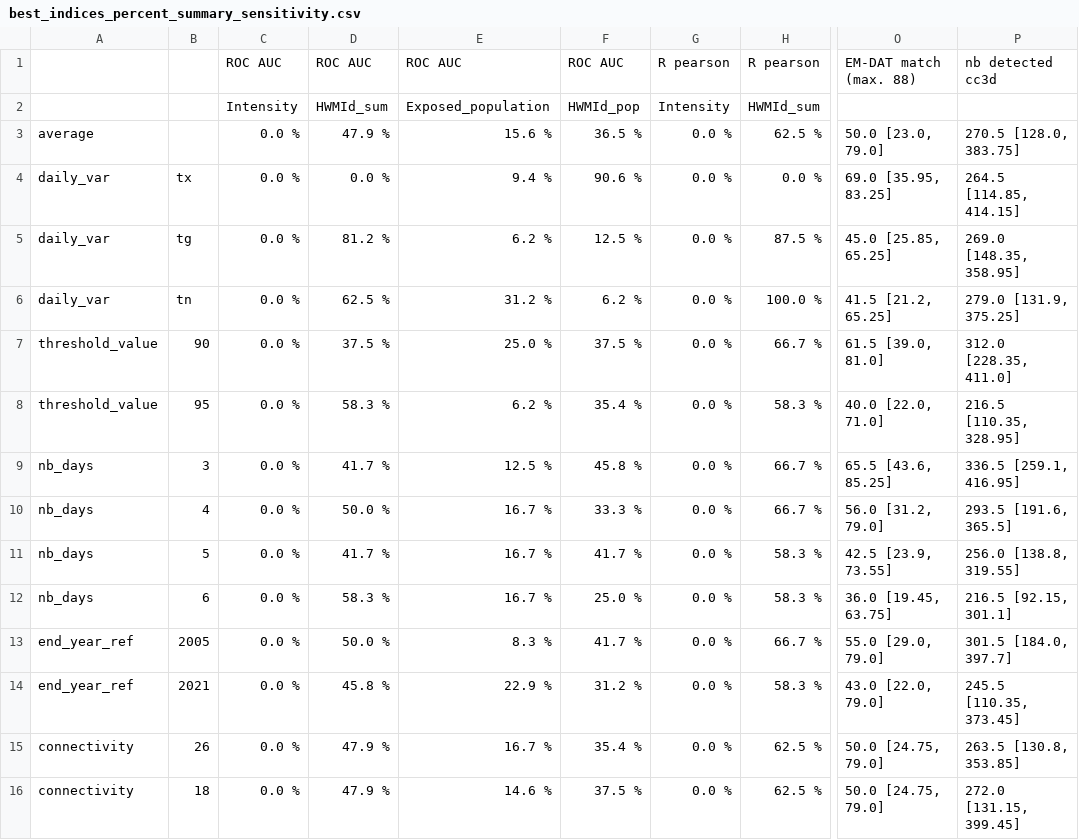
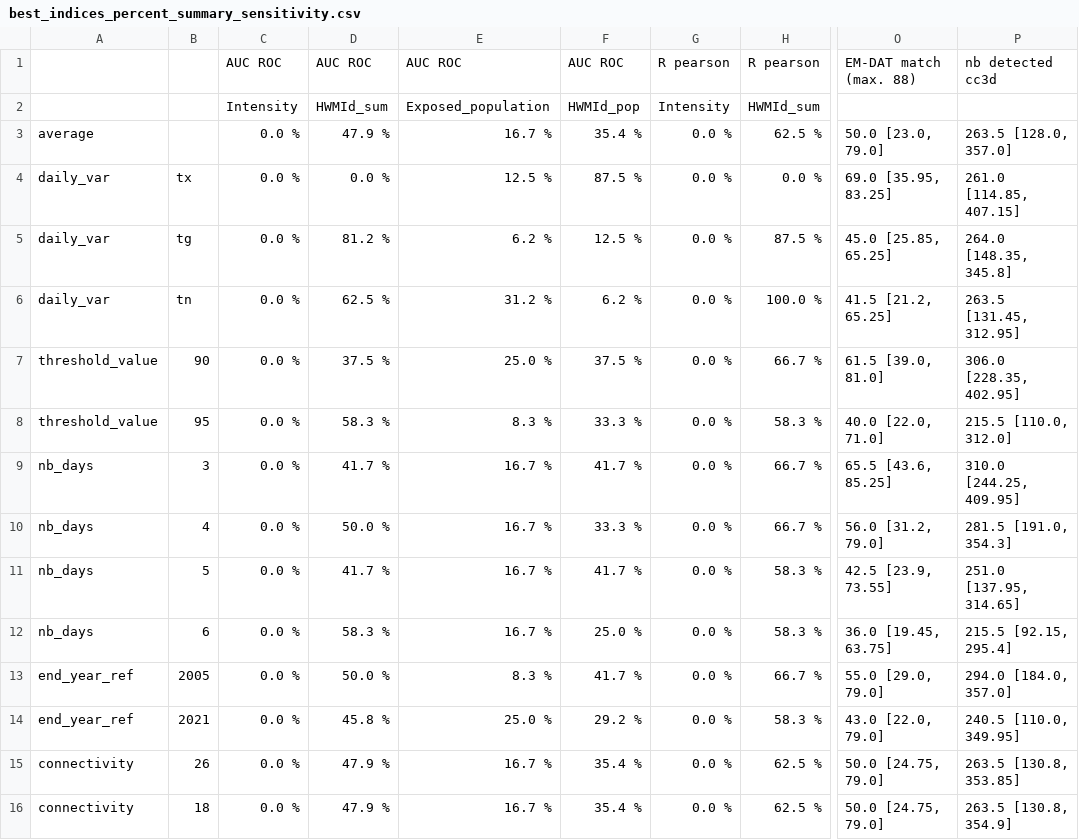
Before and after one commit to loumdt/extreme_htws_cc3d, a CSV file: Data/best_indices_percent_summary_sensitivity.csv, drawn as a sheet; only a part is shown, gaps mark what is left out; the diff names each change by its address in the sheet, - before the commit and + after, or states it on an @@ line.

```diff
--- a/Data/best_indices_percent_summary_sensitivity.csv
+++ b/Data/best_indices_percent_summary_sensitivity.csv
-C1: ROC AUC
+C1: AUC ROC
-D1: ROC AUC
+D1: AUC ROC
-E1: ROC AUC
+E1: AUC ROC
-F1: ROC AUC
+F1: AUC ROC
-E3: 15.6 %
+E3: 16.7 %
-F3: 36.5 %
+F3: 35.4 %
-P3: 270.5 [128.0, 383.75]
+P3: 263.5 [128.0, 357.0]
-E4: 9.4 %
+E4: 12.5 %
-F4: 90.6 %
+F4: 87.5 %
-P4: 264.5 [114.85, 414.15]
+P4: 261.0 [114.85, 407.15]
-P5: 269.0 [148.35, 358.95]
+P5: 264.0 [148.35, 345.8]
-P6: 279.0 [131.9, 375.25]
+P6: 263.5 [131.45, 312.95]
-P7: 312.0 [228.35, 411.0]
+P7: 306.0 [228.35, 402.95]
-E8: 6.2 %
+E8: 8.3 %
-F8: 35.4 %
+F8: 33.3 %
-P8: 216.5 [110.35, 328.95]
+P8: 215.5 [110.0, 312.0]
-E9: 12.5 %
+E9: 16.7 %
-F9: 45.8 %
+F9: 41.7 %
-P9: 336.5 [259.1, 416.95]
+P9: 310.0 [244.25, 409.95]
-P10: 293.5 [191.6, 365.5]
+P10: 281.5 [191.0, 354.3]
-P11: 256.0 [138.8, 319.55]
+P11: 251.0 [137.95, 314.65]
-P12: 216.5 [92.15, 301.1]
+P12: 215.5 [92.15, 295.4]
-P13: 301.5 [184.0, 397.7]
+P13: 294.0 [184.0, 357.0]
-E14: 22.9 %
+E14: 25.0 %
-F14: 31.2 %
+F14: 29.2 %
-P14: 245.5 [110.35, 373.45]
+P14: 240.5 [110.0, 349.95]
-E16: 14.6 %
+E16: 16.7 %
-F16: 37.5 %
+F16: 35.4 %
-P16: 272.0 [131.15, 399.45]
+P16: 263.5 [130.8, 354.9]
```
Also changed, not shown: Data/indices_scores_summary_sensitivity.csv, Data/summary_detection_overlap_sensitivity.csv, 2 other files.
